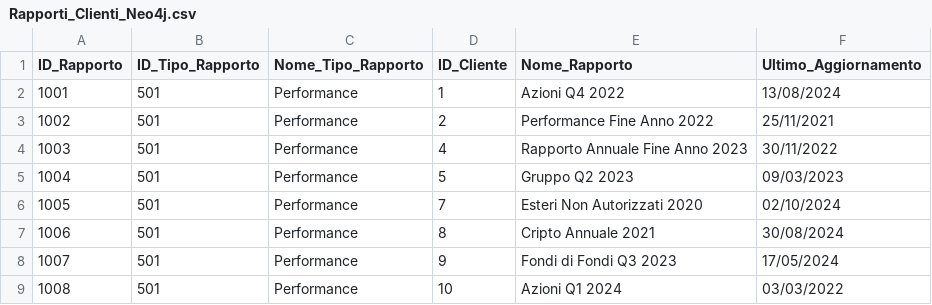
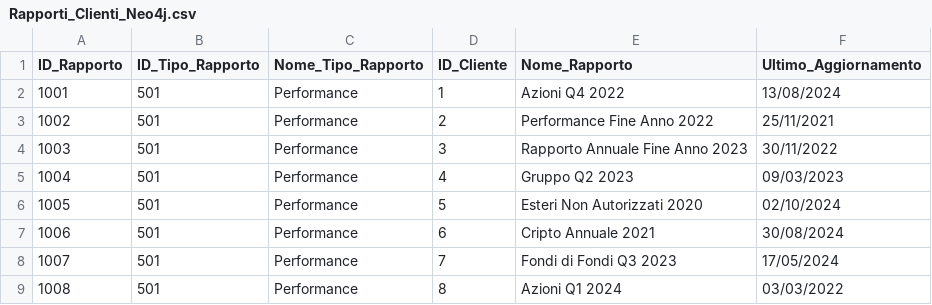
Before and after one commit to AlexSo79/investmentdata, a CSV file: Rapporti_Clienti_Neo4j.csv, drawn as a sheet; removed rows and columns are numbered as before the commit, all else as after; the diff names each change by its address in the sheet, - before the commit and + after, or states it on an @@ line.

```diff
--- a/Rapporti_Clienti_Neo4j.csv
+++ b/Rapporti_Clienti_Neo4j.csv
+row 4: 1003 | 501 | Performance | 3 | Rapporto Annuale Fine Anno 2023 | 30/11/2022
@@ column A (ID_Rapporto) renumbered between rows 5 and 9 @@
-E5 (Nome_Rapporto): Rapporto Annuale Fine Anno 2023
+E5 (Nome_Rapporto): Gruppo Q2 2023
-F5 (Ultimo_Aggiornamento): 30/11/2022
+F5 (Ultimo_Aggiornamento): 09/03/2023
-E6 (Nome_Rapporto): Gruppo Q2 2023
+E6 (Nome_Rapporto): Esteri Non Autorizzati 2020
-F6 (Ultimo_Aggiornamento): 09/03/2023
+F6 (Ultimo_Aggiornamento): 02/10/2024
+row 7: 1006 | 501 | Performance | 6 | Cripto Annuale 2021 | 30/08/2024
-E8 (Nome_Rapporto): Esteri Non Autorizzati 2020
+E8 (Nome_Rapporto): Fondi di Fondi Q3 2023
-F8 (Ultimo_Aggiornamento): 02/10/2024
+F8 (Ultimo_Aggiornamento): 17/05/2024
-E9 (Nome_Rapporto): Cripto Annuale 2021
+E9 (Nome_Rapporto): Azioni Q1 2024
-F9 (Ultimo_Aggiornamento): 30/08/2024
+F9 (Ultimo_Aggiornamento): 03/03/2022
-row 8: 1007 | 501 | Performance | 9 | Fondi di Fondi Q3 2023 | 17/05/2024
-row 9: 1008 | 501 | Performance | 10 | Azioni Q1 2024 | 03/03/2022
```
Also changed, not shown: Clienti_Neo4j.csv.
